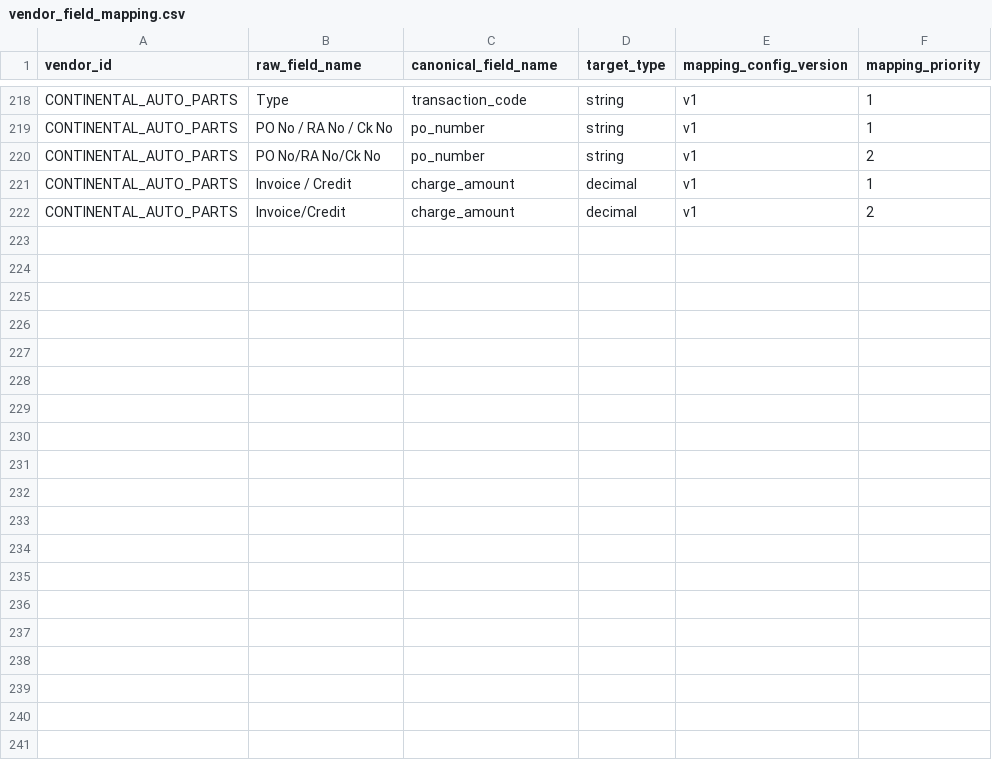
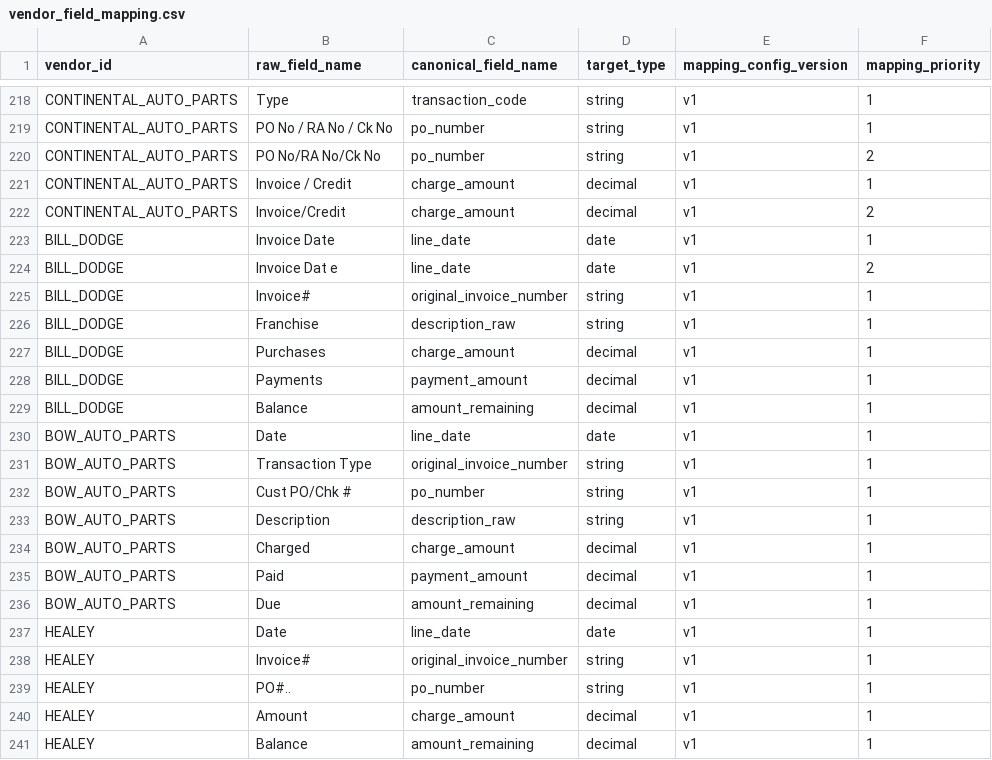
Before and after one commit to ayush-dg/vive-reconciliation-project, a CSV file: dbt/vive_recon/seeds/vendor_field_mapping.csv, drawn as a sheet; only a part is shown, gaps mark what is left out; the diff covers the shown part only; the diff names each change by its address in the sheet, - before the commit and + after, or states it on an @@ line.

```diff
--- a/dbt/vive_recon/seeds/vendor_field_mapping.csv
+++ b/dbt/vive_recon/seeds/vendor_field_mapping.csv
+row 223: BILL_DODGE | Invoice Date | line_date | date | v1 | 1
+row 224: BILL_DODGE | Invoice Dat e | line_date | date | v1 | 2
+row 225: BILL_DODGE | Invoice# | original_invoice_number | string | v1 | 1
+row 226: BILL_DODGE | Franchise | description_raw | string | v1 | 1
+row 227: BILL_DODGE | Purchases | charge_amount | decimal | v1 | 1
+row 228: BILL_DODGE | Payments | payment_amount | decimal | v1 | 1
+row 229: BILL_DODGE | Balance | amount_remaining | decimal | v1 | 1
+row 230: BOW_AUTO_PARTS | Date | line_date | date | v1 | 1
+row 231: BOW_AUTO_PARTS | Transaction Type | original_invoice_number | string | v1 | 1
+row 232: BOW_AUTO_PARTS | Cust PO/Chk # | po_number | string | v1 | 1
+row 233: BOW_AUTO_PARTS | Description | description_raw | string | v1 | 1
+row 234: BOW_AUTO_PARTS | Charged | charge_amount | decimal | v1 | 1
+row 235: BOW_AUTO_PARTS | Paid | payment_amount | decimal | v1 | 1
+row 236: BOW_AUTO_PARTS | Due | amount_remaining | decimal | v1 | 1
+row 237: HEALEY | Date | line_date | date | v1 | 1
+row 238: HEALEY | Invoice# | original_invoice_number | string | v1 | 1
+row 239: HEALEY | PO#.. | po_number | string | v1 | 1
+row 240: HEALEY | Amount | charge_amount | decimal | v1 | 1
+row 241: HEALEY | Balance | amount_remaining | decimal | v1 | 1
```
Also changed, not shown: 10 added rows elsewhere in this file, dbt/vive_recon/seeds/vendor_normalization_rule.csv, 4 other files.
